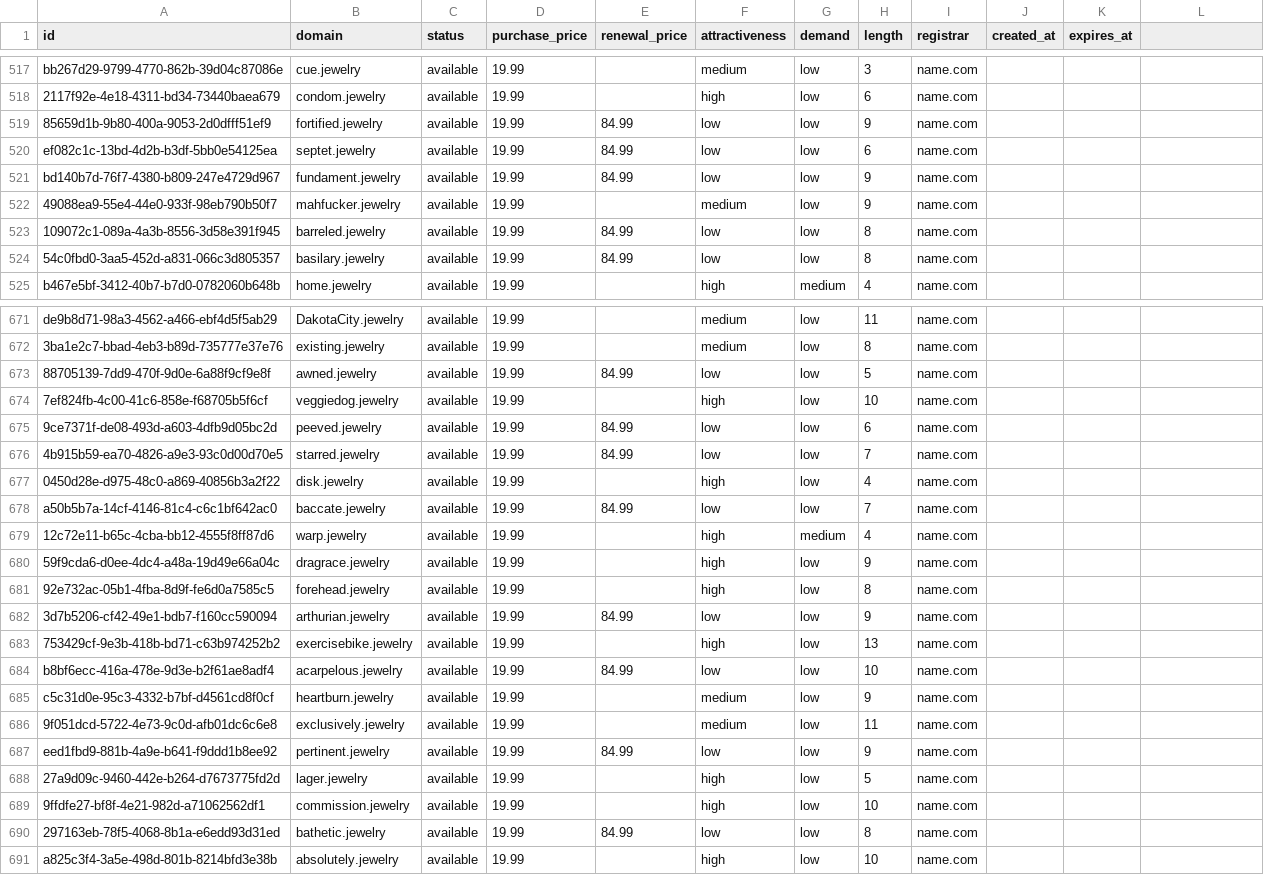
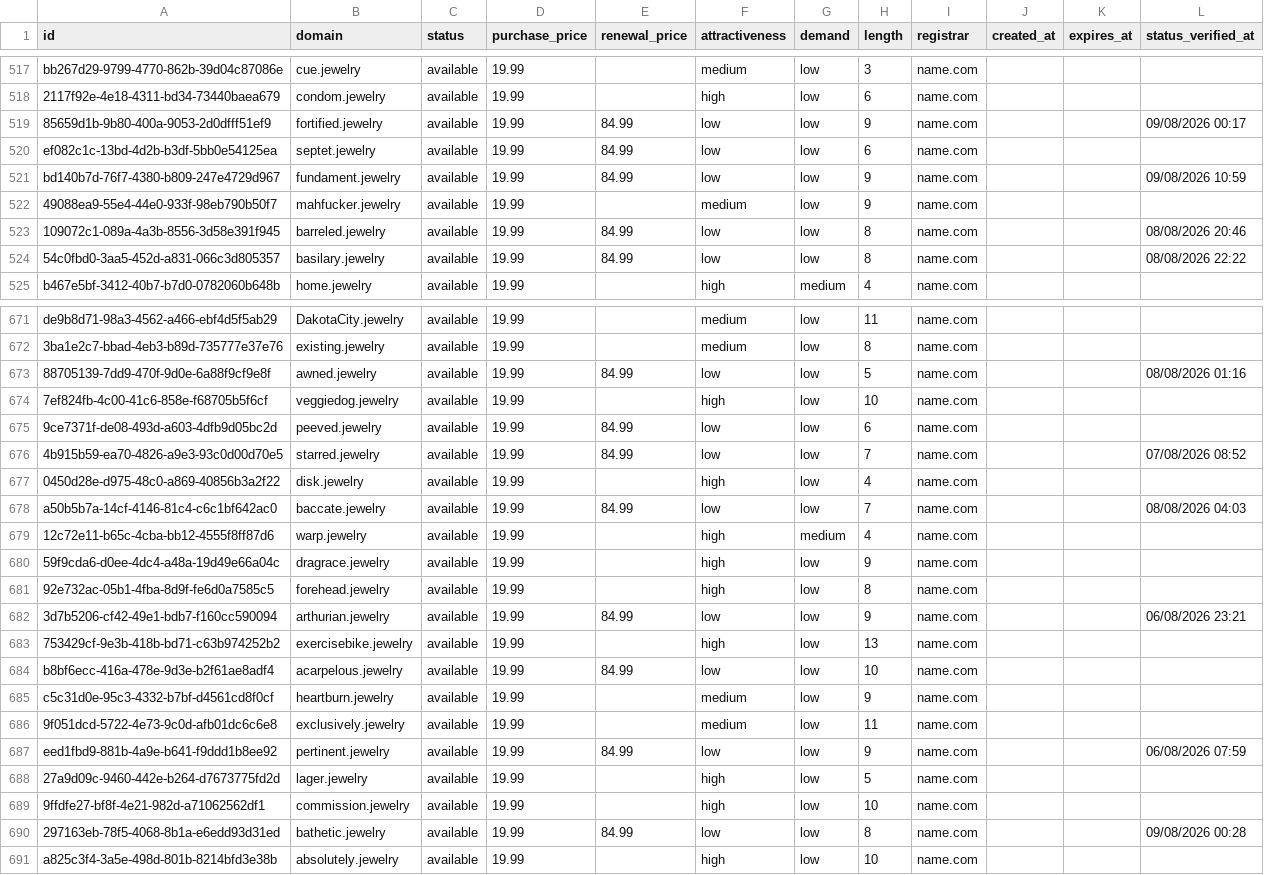
Before and after one commit to UniqueDomains/jewelry-oneword-domains, a CSV file: jewelry.csv, drawn as a sheet; only a part is shown, gaps mark what is left out; the diff covers the shown part only.

```diff
--- a/jewelry.csv
+++ b/jewelry.csv
@@ -1 +1 @@
-id,domain,status,purchase_price,renewal_price,attractiveness,demand,length,registrar,created_at,expires_at
+id,domain,status,purchase_price,renewal_price,attractiveness,demand,length,registrar,created_at,expires_at,status_verified_at
@@ -519 +519 @@ bb267d29-9799-4770-862b-39d04c87086e,cue.jewelry,available,19.99,,medium,low,3,n
-85659d1b-9b80-400a-9053-2d0dfff51ef9,fortified.jewelry,available,19.99,84.99,low,low,9,name.com,,
+85659d1b-9b80-400a-9053-2d0dfff51ef9,fortified.jewelry,available,19.99,84.99,low,low,9,name.com,,,09/08/2026 00:17
@@ -521 +521 @@ ef082c1c-13bd-4d2b-b3df-5bb0e54125ea,septet.jewelry,available,19.99,84.99,low,lo
-bd140b7d-76f7-4380-b809-247e4729d967,fundament.jewelry,available,19.99,84.99,low,low,9,name.com,,
+bd140b7d-76f7-4380-b809-247e4729d967,fundament.jewelry,available,19.99,84.99,low,low,9,name.com,,,09/08/2026 10:59
@@ -523,2 +523,2 @@ bd140b7d-76f7-4380-b809-247e4729d967,fundament.jewelry,available,19.99,84.99,low
-109072c1-089a-4a3b-8556-3d58e391f945,barreled.jewelry,available,19.99,84.99,low,low,8,name.com,,
-54c0fbd0-3aa5-452d-a831-066c3d805357,basilary.jewelry,available,19.99,84.99,low,low,8,name.com,,
+109072c1-089a-4a3b-8556-3d58e391f945,barreled.jewelry,available,19.99,84.99,low,low,8,name.com,,,08/08/2026 20:46
+54c0fbd0-3aa5-452d-a831-066c3d805357,basilary.jewelry,available,19.99,84.99,low,low,8,name.com,,,08/08/2026 22:22
@@ -673 +673 @@ de9b8d71-98a3-4562-a466-ebf4d5f5ab29,DakotaCity.jewelry,available,19.99,,medium,
-88705139-7dd9-470f-9d0e-6a88f9cf9e8f,awned.jewelry,available,19.99,84.99,low,low,5,name.com,,
+88705139-7dd9-470f-9d0e-6a88f9cf9e8f,awned.jewelry,available,19.99,84.99,low,low,5,name.com,,,08/08/2026 01:16
@@ -676 +676 @@ de9b8d71-98a3-4562-a466-ebf4d5f5ab29,DakotaCity.jewelry,available,19.99,,medium,
-4b915b59-ea70-4826-a9e3-93c0d00d70e5,starred.jewelry,available,19.99,84.99,low,low,7,name.com,,
+4b915b59-ea70-4826-a9e3-93c0d00d70e5,starred.jewelry,available,19.99,84.99,low,low,7,name.com,,,07/08/2026 08:52
@@ -678 +678 @@ de9b8d71-98a3-4562-a466-ebf4d5f5ab29,DakotaCity.jewelry,available,19.99,,medium,
-a50b5b7a-14cf-4146-81c4-c6c1bf642ac0,baccate.jewelry,available,19.99,84.99,low,low,7,name.com,,
+a50b5b7a-14cf-4146-81c4-c6c1bf642ac0,baccate.jewelry,available,19.99,84.99,low,low,7,name.com,,,08/08/2026 04:03
@@ -682 +682 @@ a50b5b7a-14cf-4146-81c4-c6c1bf642ac0,baccate.jewelry,available,19.99,84.99,low,l
-3d7b5206-cf42-49e1-bdb7-f160cc590094,arthurian.jewelry,available,19.99,84.99,low,low,9,name.com,,
+3d7b5206-cf42-49e1-bdb7-f160cc590094,arthurian.jewelry,available,19.99,84.99,low,low,9,name.com,,,06/08/2026 23:21
@@ -687 +687 @@ c5c31d0e-95c3-4332-b7bf-d4561cd8f0cf,heartburn.jewelry,available,19.99,,medium,l
-eed1fbd9-881b-4a9e-b641-f9ddd1b8ee92,pertinent.jewelry,available,19.99,84.99,low,low,9,name.com,,
+eed1fbd9-881b-4a9e-b641-f9ddd1b8ee92,pertinent.jewelry,available,19.99,84.99,low,low,9,name.com,,,06/08/2026 07:59
@@ -690 +690 @@ eed1fbd9-881b-4a9e-b641-f9ddd1b8ee92,pertinent.jewelry,available,19.99,84.99,low
-297163eb-78f5-4068-8b1a-e6edd93d31ed,bathetic.jewelry,available,19.99,84.99,low,low,8,name.com,,
+297163eb-78f5-4068-8b1a-e6edd93d31ed,bathetic.jewelry,available,19.99,84.99,low,low,8,name.com,,,09/08/2026 00:28
```
Also changed, not shown: 118 edited cells elsewhere in this file, 6 other files.
